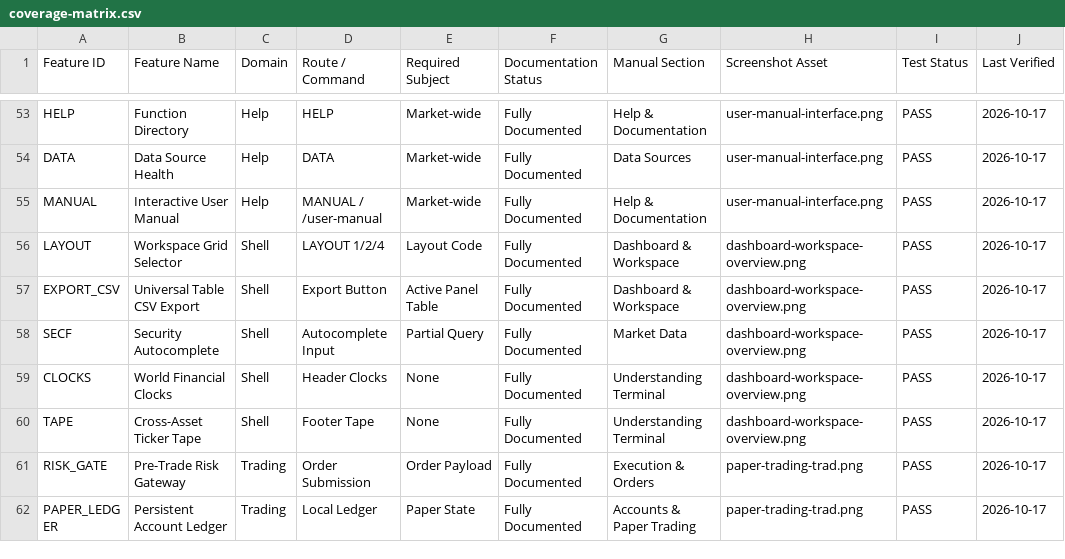
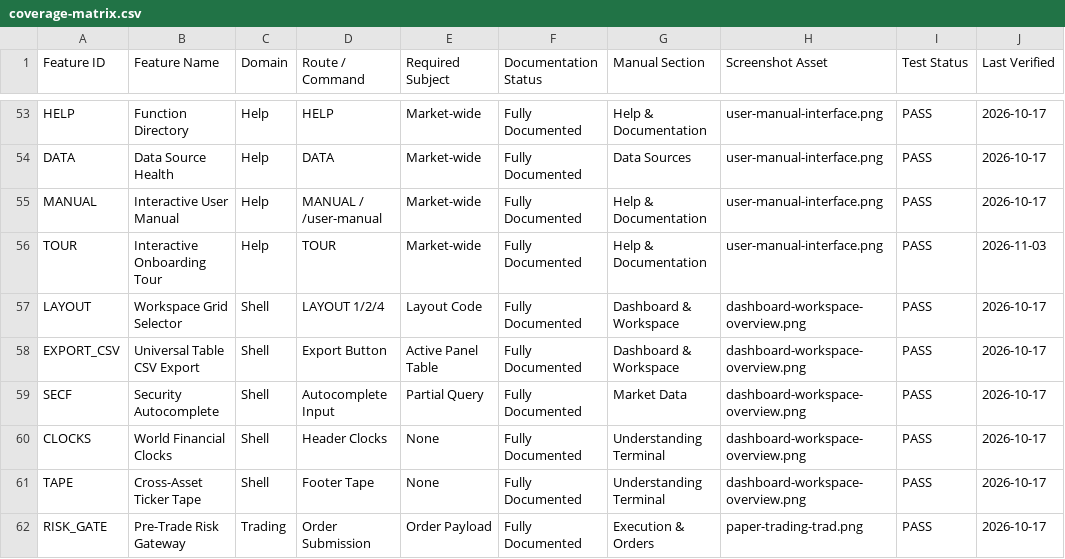
Before and after one commit to dhruvv16-hash/Tavoryn-Terminal, a CSV file: docs/user-manual/coverage-matrix.csv, drawn as a sheet; only a part is shown, gaps mark what is left out; the shorter side is filled out with more unchanged rows.

Commit message:
feat(tour): add comprehensive interactive onboarding walkthrough covering all features and tabs

```diff
--- a/docs/user-manual/coverage-matrix.csv
+++ b/docs/user-manual/coverage-matrix.csv
@@ -55,2 +55,3 @@ DATA,Data Source Health,Help,DATA,Market-wide,Fully Documented,Data Sources,user
 MANUAL,Interactive User Manual,Help,MANUAL / /user-manual,Market-wide,Fully Documented,Help & Documentation,user-manual-interface.png,PASS,2026-10-17
+TOUR,Interactive Onboarding Tour,Help,TOUR,Market-wide,Fully Documented,Help & Documentation,user-manual-interface.png,PASS,2026-11-03
 LAYOUT,Workspace Grid Selector,Shell,LAYOUT 1/2/4,Layout Code,Fully Documented,Dashboard & Workspace,dashboard-workspace-overview.png,PASS,2026-10-17
```
Also changed, not shown: 6 other files.
